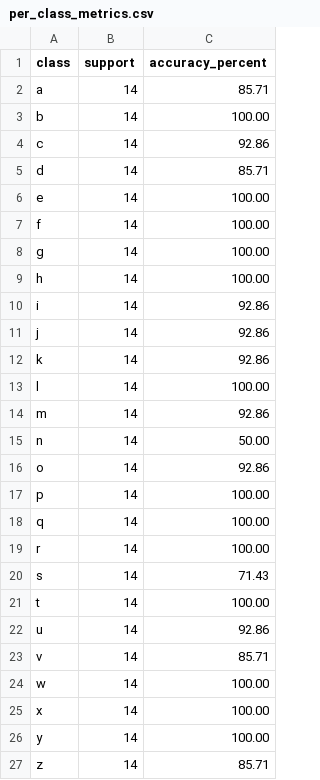
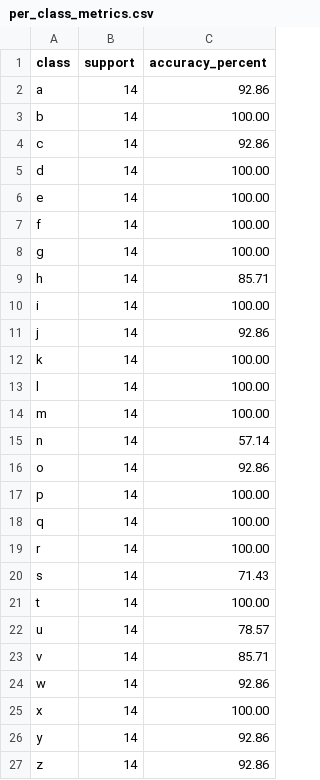
Before and after one commit to Z3raki444/Real-Time-sign-language-Translation, a CSV file: Output/per_class_metrics.csv, drawn as a sheet.

```diff
--- a/Output/per_class_metrics.csv
+++ b/Output/per_class_metrics.csv
@@ -1,6 +1,6 @@
 class,support,accuracy_percent
-a,14,85.71
+a,14,92.86
 b,14,100.00
 c,14,92.86
-d,14,85.71
+d,14,100.00
 e,14,100.00
@@ -8,9 +8,9 @@ f,14,100.00
 g,14,100.00
-h,14,100.00
-i,14,92.86
+h,14,85.71
+i,14,100.00
 j,14,92.86
-k,14,92.86
+k,14,100.00
 l,14,100.00
-m,14,92.86
-n,14,50.00
+m,14,100.00
+n,14,57.14
 o,14,92.86
@@ -21,7 +21,7 @@ s,14,71.43
 t,14,100.00
-u,14,92.86
+u,14,78.57
 v,14,85.71
-w,14,100.00
+w,14,92.86
 x,14,100.00
-y,14,100.00
-z,14,85.71
+y,14,92.86
+z,14,92.86
```
Also changed, not shown: 14 other files.
